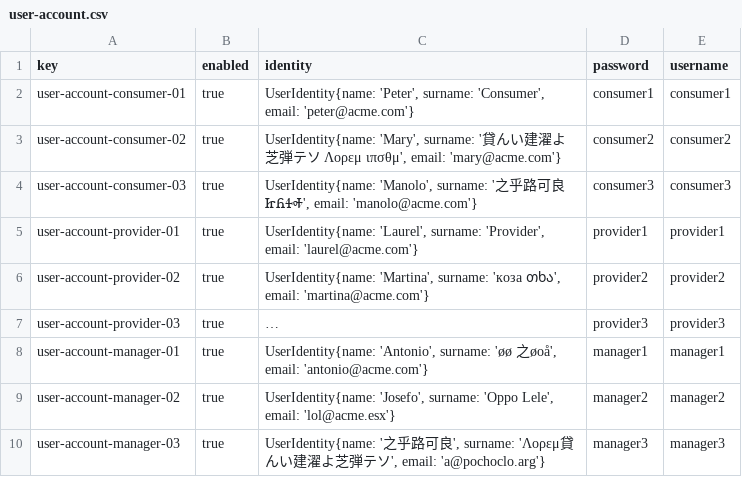
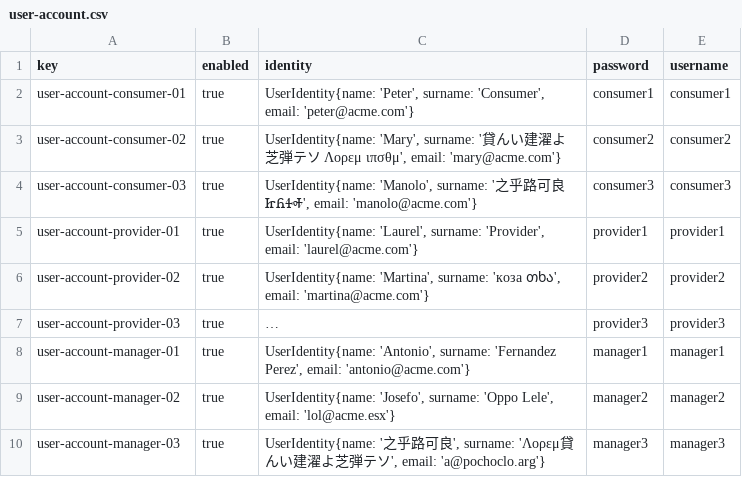
Before and after one commit to Davidvt04/Acme-ANS-C1.61, a CSV file: src/main/resources/WEB-INF/data/sample/user-account.csv, drawn as a sheet; long unchanged cells end in …; the diff names each change by its address in the sheet, - before the commit and + after, or states it on an @@ line.

```diff
--- a/src/main/resources/WEB-INF/data/sample/user-account.csv
+++ b/src/main/resources/WEB-INF/data/sample/user-account.csv
-C8 (identity): …'Antonio', surname: 'øø 之øoå', email: 'antonio@acme.com'}
+C8 (identity): …'Antonio', surname: 'Fernandez Perez', email: 'antonio@acme.com'}
```
Also changed, not shown: src/main/resources/WEB-INF/data/sample/manager.csv.
